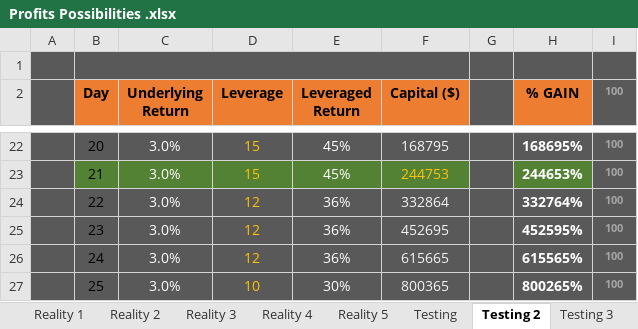
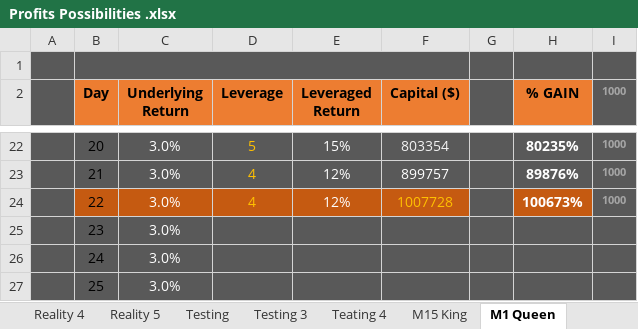
Before and after one commit to Jimmyak1975/My-Scripts---Jim, an Excel workbook: Profits Possibilities .xlsx, sheet M1 Queen, drawn as a sheet; only a part is shown, gaps mark what is left out; values as stored, in another font and other column widths than the file's, no borders; the diff covers the shown part only; the diff names each change by its address in the sheet, - before the commit and + after, or states it on an @@ line.

```diff
--- a/Profits Possibilities .xlsx (sheet M1 Queen)
+++ b/Profits Possibilities .xlsx (sheet M1 Queen)
-sheet tab: Testing 2
+sheet tab: M1 Queen
+sheet tab: Teating 4
+sheet tab: M15 King
@@ sheet tab order changed: Reality 4 | Reality 5 | Testing | Testing 3 | Teating 4 | M15 King | M1 Queen @@
-I2: 100
+I2: 1000
-D22 (Leverage): 15
+D22 (Leverage): 5
-E22 (Leveraged Return): 45%
+E22 (Leveraged Return): 15%
-F22 (Capital ($)): 168795
+F22 (Capital ($)): 803354
-H22 (% GAIN): 168695%
+H22 (% GAIN): 80235%
-I22:I24 (1000): 100
+I22:I24 (1000): 1000
-B23:F23 fill: #548235
+B23:F23 fill: #595959
-D23 (Leverage): 15
+D23 (Leverage): 4
-E23 (Leveraged Return): 45%
+E23 (Leveraged Return): 12%
-F23 (Capital ($)): 244753
+F23 (Capital ($)): 899757
-F23 text colour: #FFC000
+F23 text colour: #FFFFFF
-H23 (% GAIN): 244653%
+H23 (% GAIN): 89876%
-H23 fill: #548235
+H23 fill: #595959
-B24:F24 fill: #595959
+B24:F24 fill: #C55A11
-D24 (Leverage): 12
+D24 (Leverage): 4
-E24 (Leveraged Return): 36%
+E24 (Leveraged Return): 12%
-F24 (Capital ($)): 332864
+F24 (Capital ($)): 1007728
-F24 text colour: #F2F2F2
+F24 text colour: #FFC000
-H24 (% GAIN): 332764%
+H24 (% GAIN): 100673%
-H24 fill: #595959
+H24 fill: #C55A11
-D25:D26 (Leverage): 12
+D25:D26 (Leverage): (empty)
-E25:E26 (Leveraged Return): 36%
+E25:E26 (Leveraged Return): (empty)
-F25 (Capital ($)): 452695
+F25 (Capital ($)): (empty)
-H25 (% GAIN): 452595%
+H25 (% GAIN): (empty)
-I25:I27 (1000): 100
+I25:I27 (1000): (empty)
-F26 (Capital ($)): 615665
+F26 (Capital ($)): (empty)
-H26 (% GAIN): 615565%
+H26 (% GAIN): (empty)
-D27 (Leverage): 10
+D27 (Leverage): (empty)
-E27 (Leveraged Return): 30%
+E27 (Leveraged Return): (empty)
-F27 (Capital ($)): 800365
+F27 (Capital ($)): (empty)
-H27 (% GAIN): 800265%
+H27 (% GAIN): (empty)
```
Also changed, not shown: 1 added row, 5 removed rows and 65 edited cells elsewhere in this sheet, sheet Testing, other sheet tabs.
